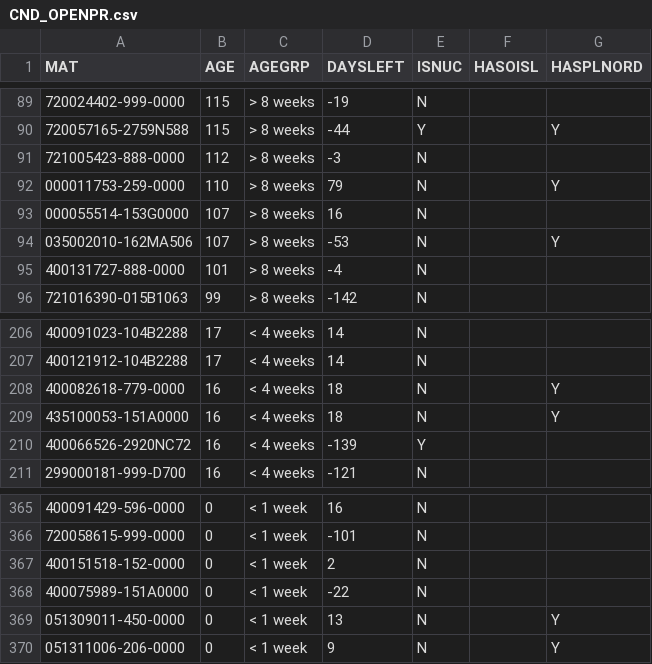
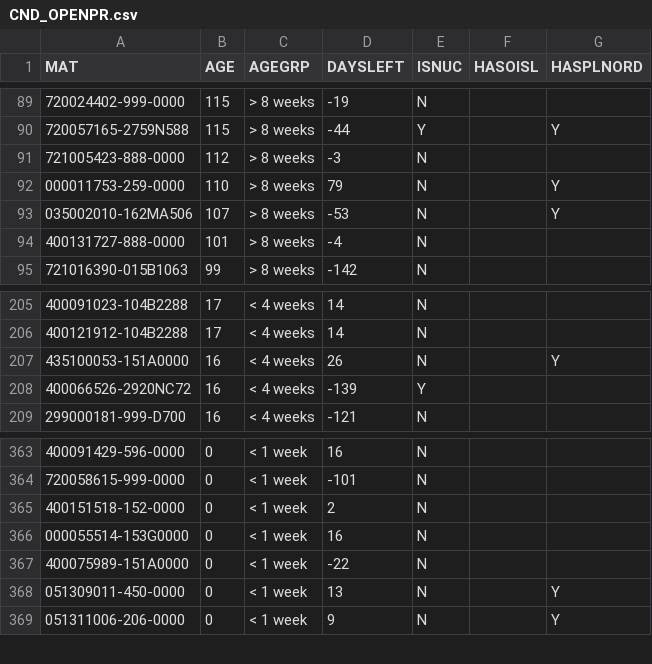
Before and after one commit to Visualys/Cyberplan, a CSV file: CND_OPENPR.csv, drawn as a sheet; only a part is shown, gaps mark what is left out; removed rows and columns are numbered as before the commit, all else as after; the diff names each change by its address in the sheet, - before the commit and + after, or states it on an @@ line.

Commit message:
Updated on 2024-04-06 12:57:28

```diff
--- a/CND_OPENPR.csv
+++ b/CND_OPENPR.csv
-row 93: 000055514-153G0000 | 107 | > 8 weeks | 16 | N
-row 208: 400082618-779-0000 | 16 | < 4 weeks | 18 | N |  | Y
-D207 (DAYSLEFT): 18
+D207 (DAYSLEFT): 26
+row 366: 000055514-153G0000 | 0 | < 1 week | 16 | N
```
